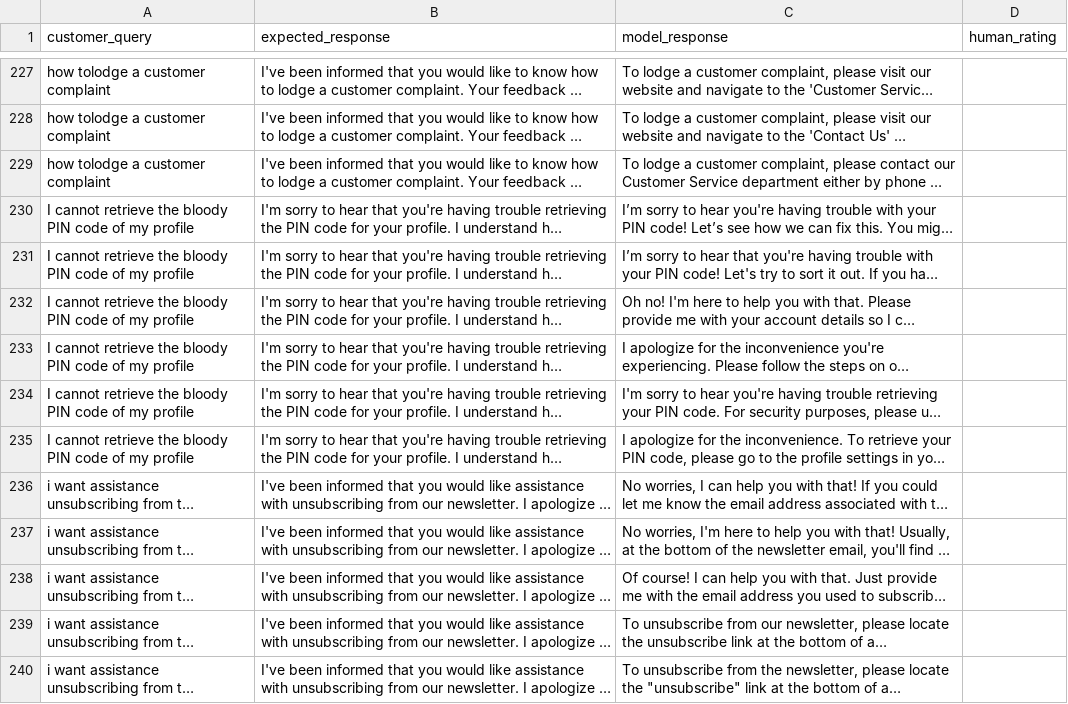
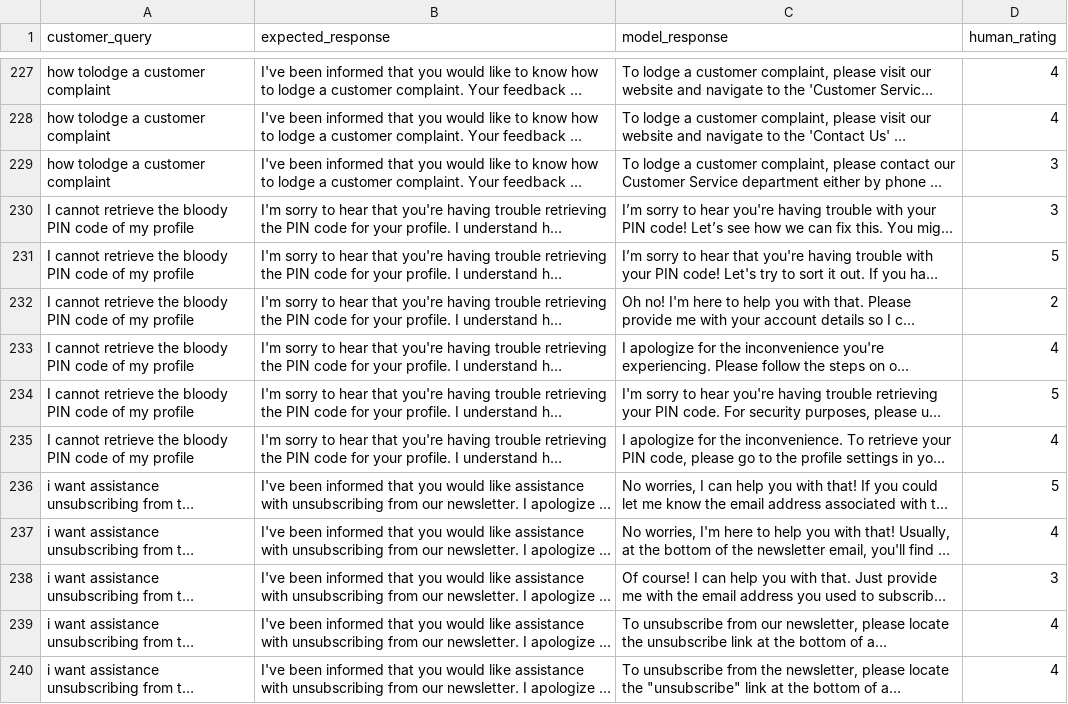
Before and after one commit to shaan101patel/Navis-ModelTraining, a CSV file: results/benchmark_results/human_ratings.csv, drawn as a sheet; only a part is shown, gaps mark what is left out; long unchanged cells end in …; the diff covers the shown part only; the diff names each change by its address in the sheet, - before the commit and + after, or states it on an @@ line.

Commit message:
Finalize all human ratings

```diff
--- a/results/benchmark_results/human_ratings.csv
+++ b/results/benchmark_results/human_ratings.csv
-D227:D228 (human_rating): (empty)
+D227:D228 (human_rating): 4
-D229:D230 (human_rating): (empty)
+D229:D230 (human_rating): 3
-D231 (human_rating): (empty)
+D231 (human_rating): 5
-D232 (human_rating): (empty)
+D232 (human_rating): 2
-D233 (human_rating): (empty)
+D233 (human_rating): 4
-D234 (human_rating): (empty)
+D234 (human_rating): 5
-D235 (human_rating): (empty)
+D235 (human_rating): 4
-D236 (human_rating): (empty)
+D236 (human_rating): 5
-D237 (human_rating): (empty)
+D237 (human_rating): 4
-D238 (human_rating): (empty)
+D238 (human_rating): 3
-D239:D240 (human_rating): (empty)
+D239:D240 (human_rating): 4
```
Also changed, not shown: 88 edited cells elsewhere in this file.
